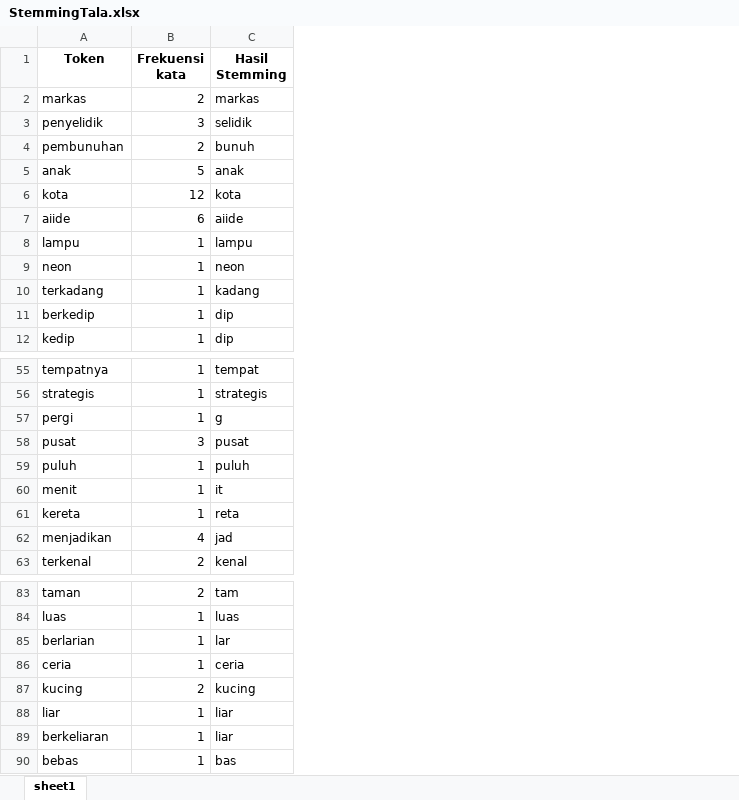
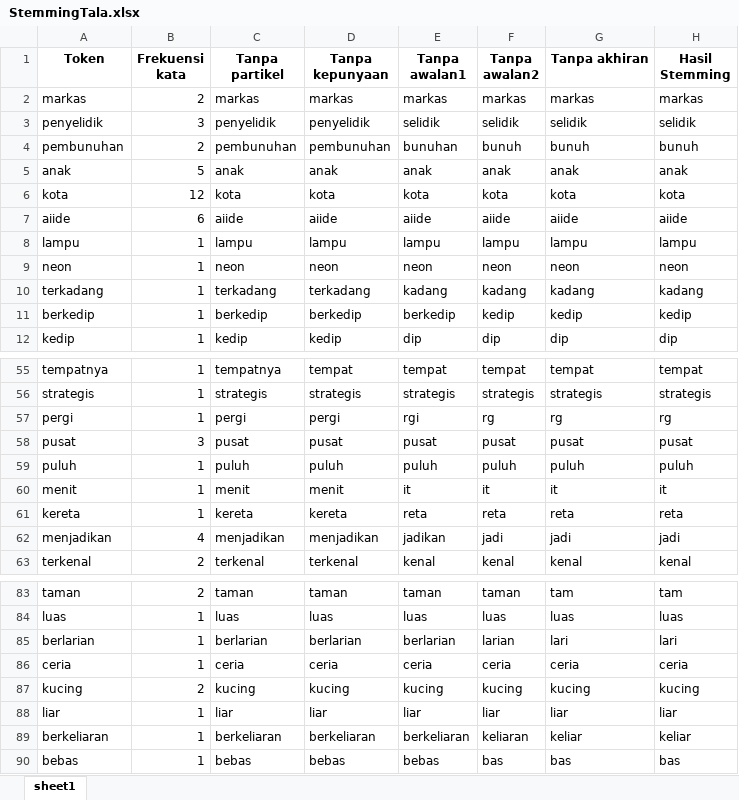
Before and after one commit to hilmynaufal/NLP_StemmerTala, an Excel workbook: StemmingTala.xlsx, sheet sheet1, drawn as a sheet; only a part is shown, gaps mark what is left out; values as stored, in another font and other column widths than the file's, no borders; addresses are those after the commit; the diff covers the shown part only; the diff names each change by its address in the sheet, - before the commit and + after, or states it on an @@ line.

```diff
--- a/StemmingTala.xlsx (sheet sheet1)
+++ b/StemmingTala.xlsx (sheet sheet1)
+column C (Tanpa partikel), rows 2-12: markas | penyelidik | pembunuhan | anak | kota | aiide | lampu | neon | terkadang | berkedip | kedip; rows 55-63: tempatnya | strategis | pergi | pusat | puluh | menit | kereta | menjadikan | terkenal; rows 83-90: taman | luas | berlarian | ceria | kucing | liar | berkeliaran | bebas
+column D (Tanpa kepunyaan), rows 2-12: markas | penyelidik | pembunuhan | anak | kota | aiide | lampu | neon | terkadang | berkedip | kedip; rows 55-63: tempat | strategis | pergi | pusat | puluh | menit | kereta | menjadikan | terkenal; rows 83-90: taman | luas | berlarian | ceria | kucing | liar | berkeliaran | bebas
+column E (Tanpa awalan1), rows 2-12: markas | selidik | bunuhan | anak | kota | aiide | lampu | neon | kadang | berkedip | dip; rows 55-63: tempat | strategis | rgi | pusat | puluh | it | reta | jadikan | kenal; rows 83-90: taman | luas | berlarian | ceria | kucing | liar | berkeliaran | bebas
+column F (Tanpa awalan2), rows 2-12: markas | selidik | bunuh | anak | kota | aiide | lampu | neon | kadang | kedip | dip; rows 55-63: tempat | strategis | rg | pusat | puluh | it | reta | jadi | kenal; rows 83-90: taman | luas | larian | ceria | kucing | liar | keliaran | bas
+column G (Tanpa akhiran), rows 2-12: markas | selidik | bunuh | anak | kota | aiide | lampu | neon | kadang | kedip | dip; rows 55-63: tempat | strategis | rg | pusat | puluh | it | reta | jadi | kenal; rows 83-90: tam | luas | lari | ceria | kucing | liar | keliar | bas
-H11 (Hasil Stemming): dip
+H11 (Hasil Stemming): kedip
-H57 (Hasil Stemming): g
+H57 (Hasil Stemming): rg
-H62 (Hasil Stemming): jad
+H62 (Hasil Stemming): jadi
-H85 (Hasil Stemming): lar
+H85 (Hasil Stemming): lari
-H89 (Hasil Stemming): liar
+H89 (Hasil Stemming): keliar
```
Also changed, not shown: 4 edited cells elsewhere in this sheet, 1 other file.
